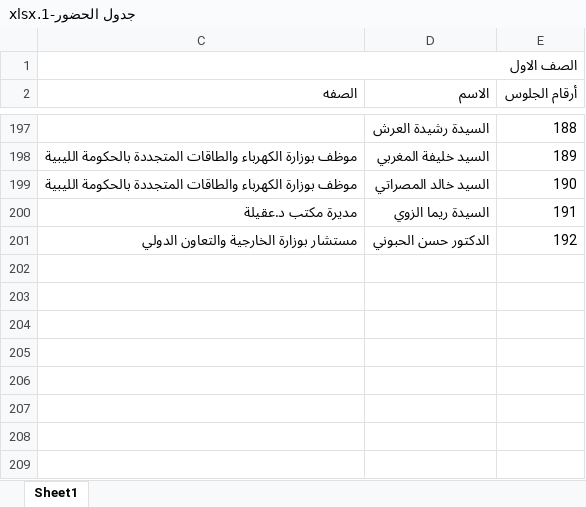
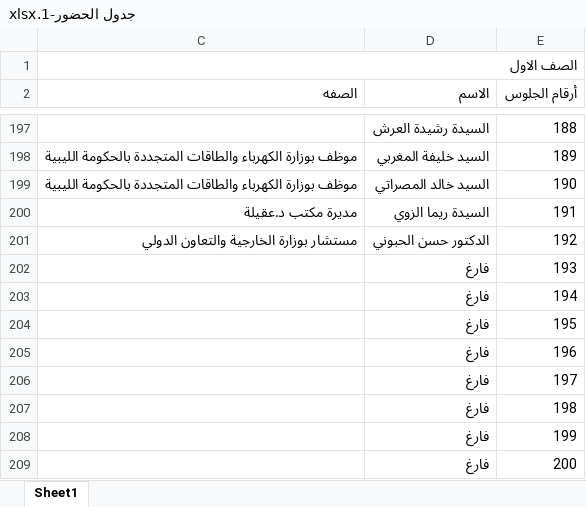
Before and after one commit to CG-Benghazi/MAROCCO, an Excel workbook: جدول الحضور-1.xlsx, sheet Sheet1, drawn as a sheet; only a part is shown, gaps mark what is left out; values as stored, in another font and other column widths than the file's, no cell formats; the diff names each change by its address in the sheet, - before the commit and + after, or states it on an @@ line.

Commit message:
Add files via upload

```diff
--- a/جدول الحضور-1.xlsx (sheet Sheet1)
+++ b/جدول الحضور-1.xlsx (sheet Sheet1)
+row 202:  | فارغ | 193
+row 203:  | فارغ | 194
+row 204:  | فارغ | 195
+row 205:  | فارغ | 196
+row 206:  | فارغ | 197
+row 207:  | فارغ | 198
+row 208:  | فارغ | 199
+row 209:  | فارغ | 200
```
Also changed, not shown: cell formats.
